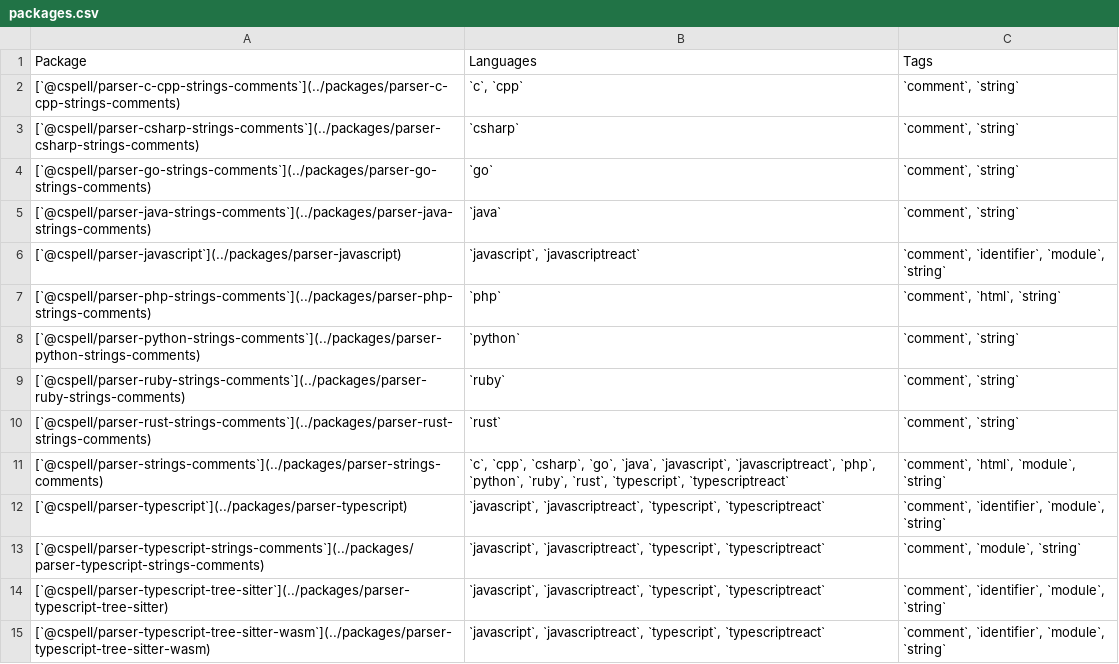
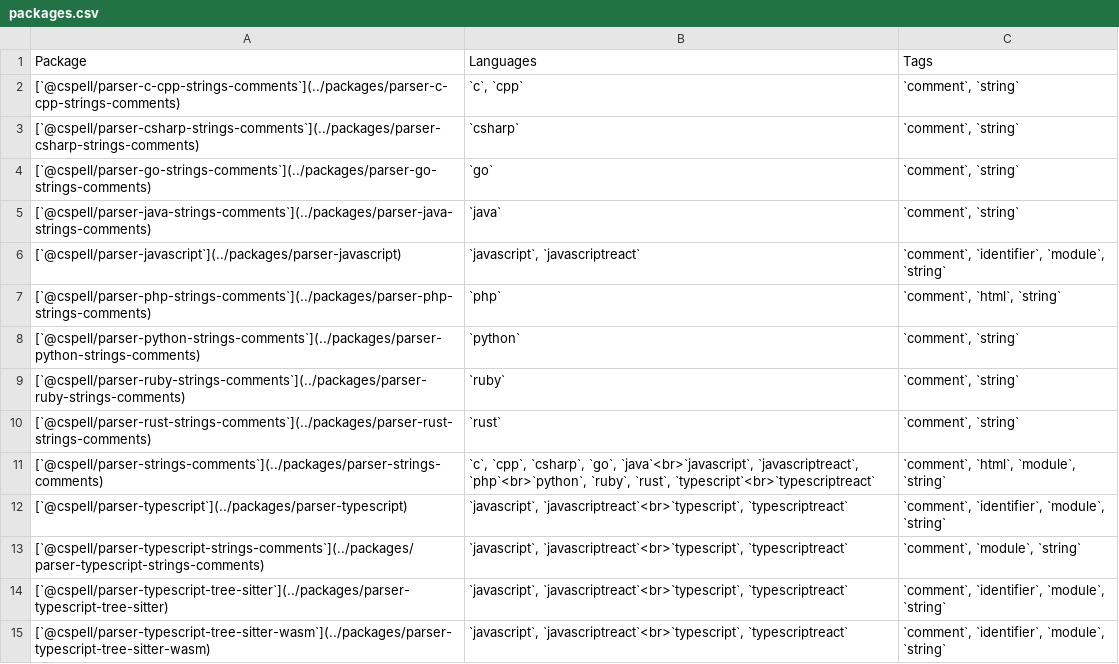
Before and after one commit to streetsidesoftware/cspell-parsers, a CSV file: static/packages.csv, drawn as a sheet.

Commit message:
docs: wrap the packages table's Languages column past 40 characters
A package supporting many languages (parser-strings-comments, parser-typescript
and friends) made Languages the widest column by far. Break it onto multiple
lines with <br> once the comma-joined list passes 40 characters, same idea as
text-wrapping - a GFM table cell can't hold a literal newline, so <br> is the
only way to keep a package's rendered row from dominating the table's width.

```diff
--- a/static/packages.csv
+++ b/static/packages.csv
@@ -10,6 +10,6 @@ Package,Languages,Tags
 [`@cspell/parser-rust-strings-comments`](../packages/parser-rust-strings-comments),`rust`,"`comment`, `string`"
-[`@cspell/parser-strings-comments`](../packages/parser-strings-comments),"`c`, `cpp`, `csharp`, `go`, `java`, `javascript`, `javascriptreact`, `php`, `python`, `ruby`, `rust`, `typescript`, `typescriptreact`","`comment`, `html`, `module`, `string`"
-[`@cspell/parser-typescript`](../packages/parser-typescript),"`javascript`, `javascriptreact`, `typescript`, `typescriptreact`","`comment`, `identifier`, `module`, `string`"
-[`@cspell/parser-typescript-strings-comments`](../packages/parser-typescript-strings-comments),"`javascript`, `javascriptreact`, `typescript`, `typescriptreact`","`comment`, `module`, `string`"
-[`@cspell/parser-typescript-tree-sitter`](../packages/parser-typescript-tree-sitter),"`javascript`, `javascriptreact`, `typescript`, `typescriptreact`","`comment`, `identifier`, `module`, `string`"
-[`@cspell/parser-typescript-tree-sitter-wasm`](../packages/parser-typescript-tree-sitter-wasm),"`javascript`, `javascriptreact`, `typescript`, `typescriptreact`","`comment`, `identifier`, `module`, `string`"
+[`@cspell/parser-strings-comments`](../packages/parser-strings-comments),"`c`, `cpp`, `csharp`, `go`, `java`<br>`javascript`, `javascriptreact`, `php`<br>`python`, `ruby`, `rust`, `typescript`<br>`typescriptreact`","`comment`, `html`, `module`, `string`"
+[`@cspell/parser-typescript`](../packages/parser-typescript),"`javascript`, `javascriptreact`<br>`typescript`, `typescriptreact`","`comment`, `identifier`, `module`, `string`"
+[`@cspell/parser-typescript-strings-comments`](../packages/parser-typescript-strings-comments),"`javascript`, `javascriptreact`<br>`typescript`, `typescriptreact`","`comment`, `module`, `string`"
+[`@cspell/parser-typescript-tree-sitter`](../packages/parser-typescript-tree-sitter),"`javascript`, `javascriptreact`<br>`typescript`, `typescriptreact`","`comment`, `identifier`, `module`, `string`"
+[`@cspell/parser-typescript-tree-sitter-wasm`](../packages/parser-typescript-tree-sitter-wasm),"`javascript`, `javascriptreact`<br>`typescript`, `typescriptreact`","`comment`, `identifier`, `module`, `string`"
```
Also changed, not shown: 2 other files.
